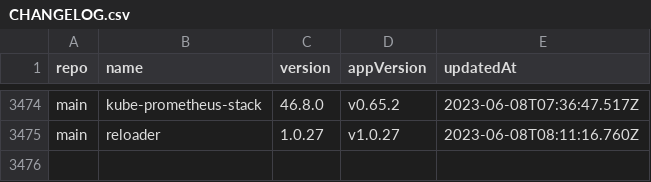
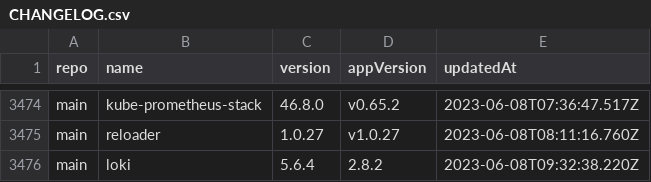
Before and after one commit to wenerme/charts, a CSV file: CHANGELOG.csv, drawn as a sheet; only a part is shown, gaps mark what is left out.

```diff
--- a/CHANGELOG.csv
+++ b/CHANGELOG.csv
@@ -3475 +3475,2 @@ main,kube-prometheus-stack,46.8.0,v0.65.2,2023-06-08T07:36:47.517Z
 main,reloader,1.0.27,v1.0.27,2023-06-08T08:11:16.760Z
+main,loki,5.6.4,2.8.2,2023-06-08T09:32:38.220Z
```
Also changed, not shown: 2 other files.
